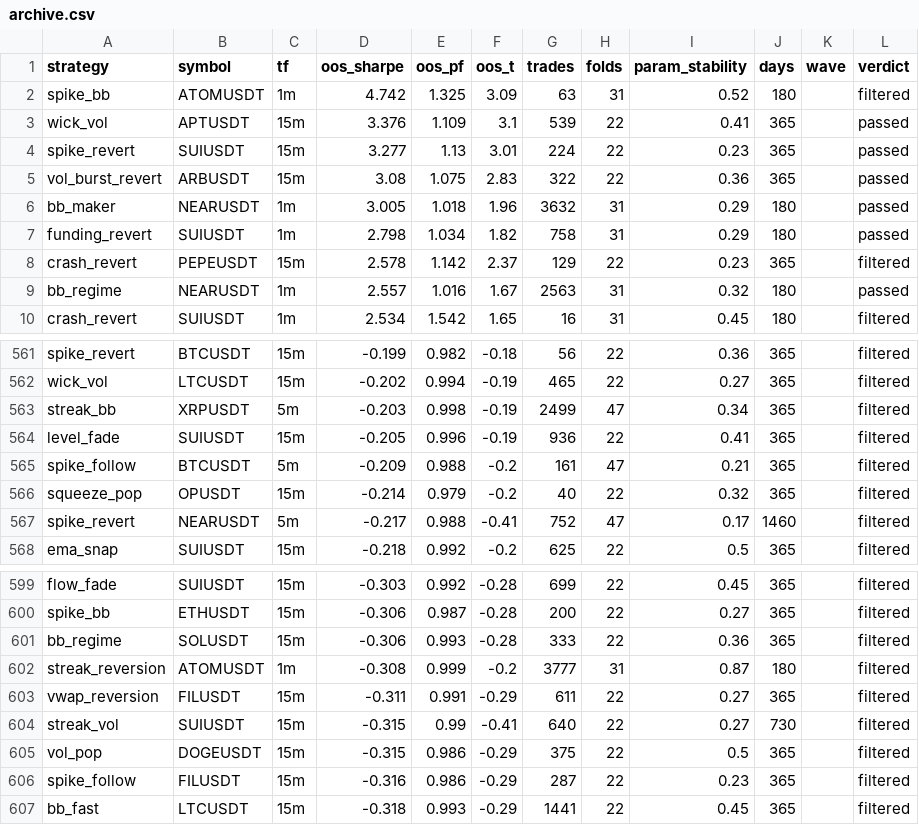
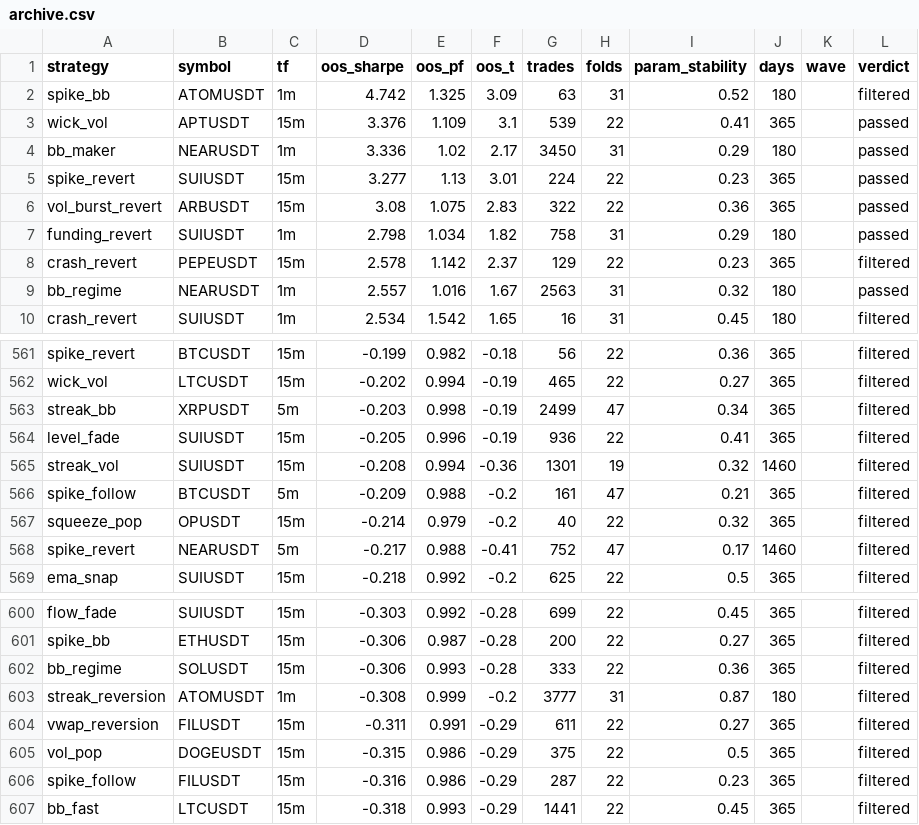
Before and after one commit to davletovaalmira11-creator/my-termux-project, a CSV file: scalp-lab/reports/archive.csv, drawn as a sheet; only a part is shown, gaps mark what is left out.

```diff
--- a/scalp-lab/reports/archive.csv
+++ b/scalp-lab/reports/archive.csv
@@ -3,5 +3,5 @@ spike_bb,ATOMUSDT,1m,4.742,1.325,3.09,63,31,0.52,180,,filtered
 wick_vol,APTUSDT,15m,3.376,1.109,3.1,539,22,0.41,365,,passed
+bb_maker,NEARUSDT,1m,3.336,1.02,2.17,3450,31,0.29,180,,passed
 spike_revert,SUIUSDT,15m,3.277,1.13,3.01,224,22,0.23,365,,passed
 vol_burst_revert,ARBUSDT,15m,3.08,1.075,2.83,322,22,0.36,365,,passed
-bb_maker,NEARUSDT,1m,3.005,1.018,1.96,3632,31,0.29,180,,passed
 funding_revert,SUIUSDT,1m,2.798,1.034,1.82,758,31,0.29,180,,passed
@@ -564,2 +564,3 @@ streak_bb,XRPUSDT,5m,-0.203,0.998,-0.19,2499,47,0.34,365,,filtered
 level_fade,SUIUSDT,15m,-0.205,0.996,-0.19,936,22,0.41,365,,filtered
+streak_vol,SUIUSDT,15m,-0.208,0.994,-0.36,1301,19,0.32,1460,,filtered
 spike_follow,BTCUSDT,5m,-0.209,0.988,-0.2,161,47,0.21,365,,filtered
@@ -603,3 +604,2 @@ streak_reversion,ATOMUSDT,1m,-0.308,0.999,-0.2,3777,31,0.87,180,,filtered
 vwap_reversion,FILUSDT,15m,-0.311,0.991,-0.29,611,22,0.27,365,,filtered
-streak_vol,SUIUSDT,15m,-0.315,0.99,-0.41,640,22,0.27,730,,filtered
 vol_pop,DOGEUSDT,15m,-0.315,0.986,-0.29,375,22,0.5,365,,filtered
```
Also changed, not shown: scalp-lab/reports/leaderboard.csv, 2 other files.
